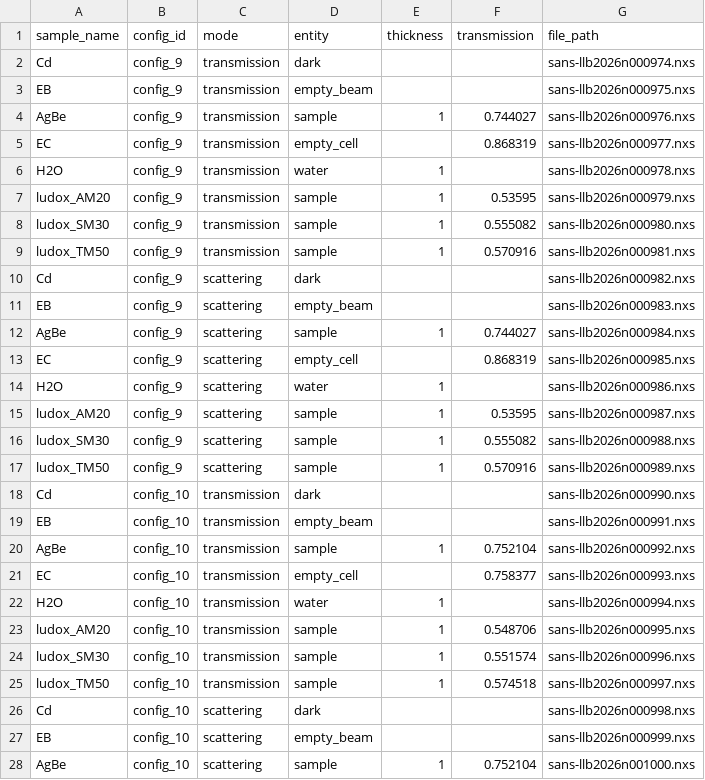
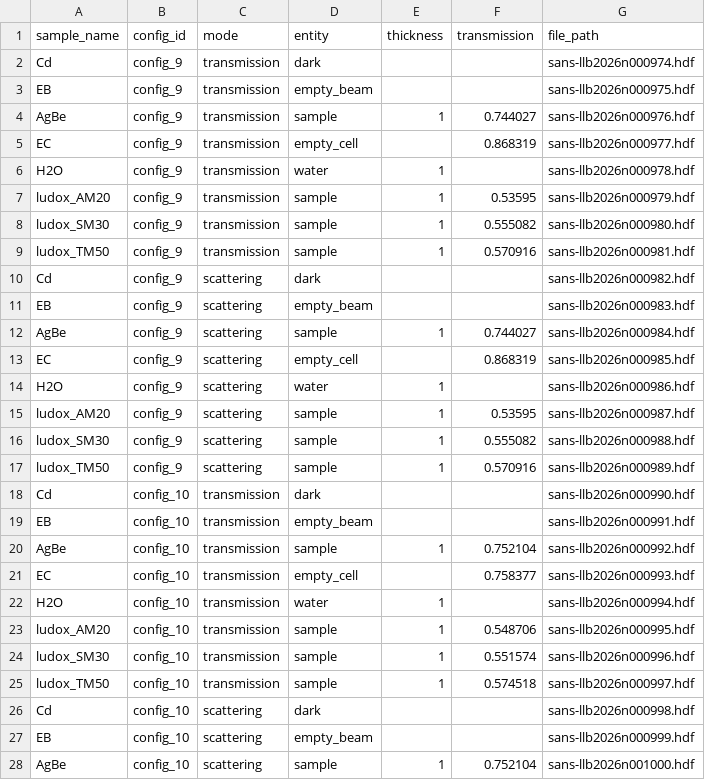
Before and after one commit to hibouchen/scarlet, a CSV file: notebooks/runs_filtered.csv, drawn as a sheet; only a part is shown; the diff covers the shown part only.

```diff
--- a/notebooks/runs_filtered.csv
+++ b/notebooks/runs_filtered.csv
@@ -1,28 +1,28 @@
 sample_name,config_id,mode,entity,thickness,transmission,file_path
-Cd,config_9,transmission,dark,,,sans-llb2026n000974.nxs
-EB,config_9,transmission,empty_beam,,,sans-llb2026n000975.nxs
-AgBe,config_9,transmission,sample,1,0.744027,sans-llb2026n000976.nxs
-EC,config_9,transmission,empty_cell,,0.868319,sans-llb2026n000977.nxs
-H2O,config_9,transmission,water,1,,sans-llb2026n000978.nxs
-ludox_AM20,config_9,transmission,sample,1,0.53595,sans-llb2026n000979.nxs
-ludox_SM30,config_9,transmission,sample,1,0.555082,sans-llb2026n000980.nxs
-ludox_TM50,config_9,transmission,sample,1,0.570916,sans-llb2026n000981.nxs
-Cd,config_9,scattering,dark,,,sans-llb2026n000982.nxs
-EB,config_9,scattering,empty_beam,,,sans-llb2026n000983.nxs
-AgBe,config_9,scattering,sample,1,0.744027,sans-llb2026n000984.nxs
-EC,config_9,scattering,empty_cell,,0.868319,sans-llb2026n000985.nxs
-H2O,config_9,scattering,water,1,,sans-llb2026n000986.nxs
-ludox_AM20,config_9,scattering,sample,1,0.53595,sans-llb2026n000987.nxs
-ludox_SM30,config_9,scattering,sample,1,0.555082,sans-llb2026n000988.nxs
-ludox_TM50,config_9,scattering,sample,1,0.570916,sans-llb2026n000989.nxs
-Cd,config_10,transmission,dark,,,sans-llb2026n000990.nxs
-EB,config_10,transmission,empty_beam,,,sans-llb2026n000991.nxs
-AgBe,config_10,transmission,sample,1,0.752104,sans-llb2026n000992.nxs
-EC,config_10,transmission,empty_cell,,0.758377,sans-llb2026n000993.nxs
-H2O,config_10,transmission,water,1,,sans-llb2026n000994.nxs
-ludox_AM20,config_10,transmission,sample,1,0.548706,sans-llb2026n000995.nxs
-ludox_SM30,config_10,transmission,sample,1,0.551574,sans-llb2026n000996.nxs
-ludox_TM50,config_10,transmission,sample,1,0.574518,sans-llb2026n000997.nxs
-Cd,config_10,scattering,dark,,,sans-llb2026n000998.nxs
-EB,config_10,scattering,empty_beam,,,sans-llb2026n000999.nxs
-AgBe,config_10,scattering,sample,1,0.752104,sans-llb2026n001000.nxs
+Cd,config_9,transmission,dark,,,sans-llb2026n000974.hdf
+EB,config_9,transmission,empty_beam,,,sans-llb2026n000975.hdf
+AgBe,config_9,transmission,sample,1,0.744027,sans-llb2026n000976.hdf
+EC,config_9,transmission,empty_cell,,0.868319,sans-llb2026n000977.hdf
+H2O,config_9,transmission,water,1,,sans-llb2026n000978.hdf
+ludox_AM20,config_9,transmission,sample,1,0.53595,sans-llb2026n000979.hdf
+ludox_SM30,config_9,transmission,sample,1,0.555082,sans-llb2026n000980.hdf
+ludox_TM50,config_9,transmission,sample,1,0.570916,sans-llb2026n000981.hdf
+Cd,config_9,scattering,dark,,,sans-llb2026n000982.hdf
+EB,config_9,scattering,empty_beam,,,sans-llb2026n000983.hdf
+AgBe,config_9,scattering,sample,1,0.744027,sans-llb2026n000984.hdf
+EC,config_9,scattering,empty_cell,,0.868319,sans-llb2026n000985.hdf
+H2O,config_9,scattering,water,1,,sans-llb2026n000986.hdf
+ludox_AM20,config_9,scattering,sample,1,0.53595,sans-llb2026n000987.hdf
+ludox_SM30,config_9,scattering,sample,1,0.555082,sans-llb2026n000988.hdf
+ludox_TM50,config_9,scattering,sample,1,0.570916,sans-llb2026n000989.hdf
+Cd,config_10,transmission,dark,,,sans-llb2026n000990.hdf
+EB,config_10,transmission,empty_beam,,,sans-llb2026n000991.hdf
+AgBe,config_10,transmission,sample,1,0.752104,sans-llb2026n000992.hdf
+EC,config_10,transmission,empty_cell,,0.758377,sans-llb2026n000993.hdf
+H2O,config_10,transmission,water,1,,sans-llb2026n000994.hdf
+ludox_AM20,config_10,transmission,sample,1,0.548706,sans-llb2026n000995.hdf
+ludox_SM30,config_10,transmission,sample,1,0.551574,sans-llb2026n000996.hdf
+ludox_TM50,config_10,transmission,sample,1,0.574518,sans-llb2026n000997.hdf
+Cd,config_10,scattering,dark,,,sans-llb2026n000998.hdf
+EB,config_10,scattering,empty_beam,,,sans-llb2026n000999.hdf
+AgBe,config_10,scattering,sample,1,0.752104,sans-llb2026n001000.hdf
```
Also changed, not shown: 5 edited cells elsewhere in this file, 10 other files.
